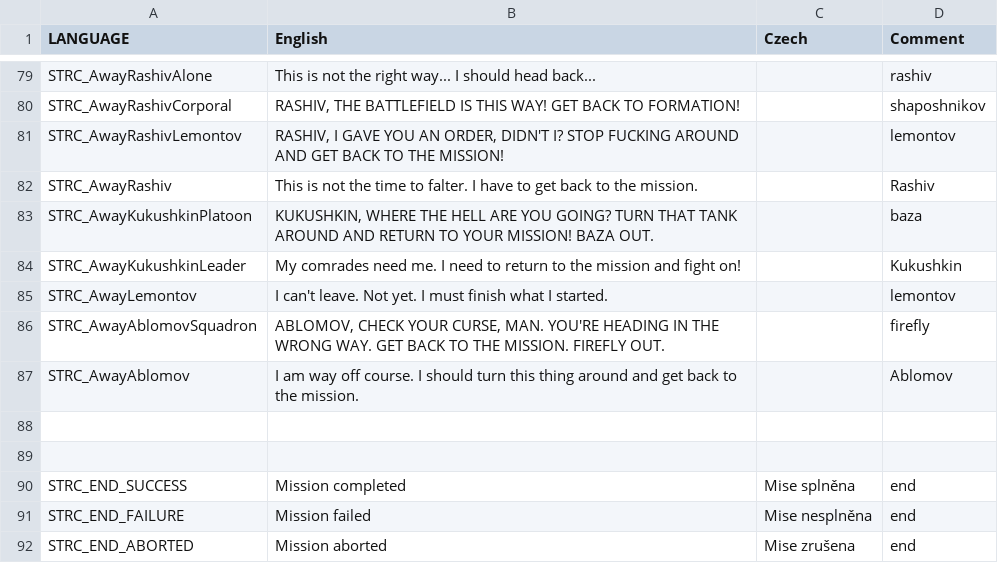
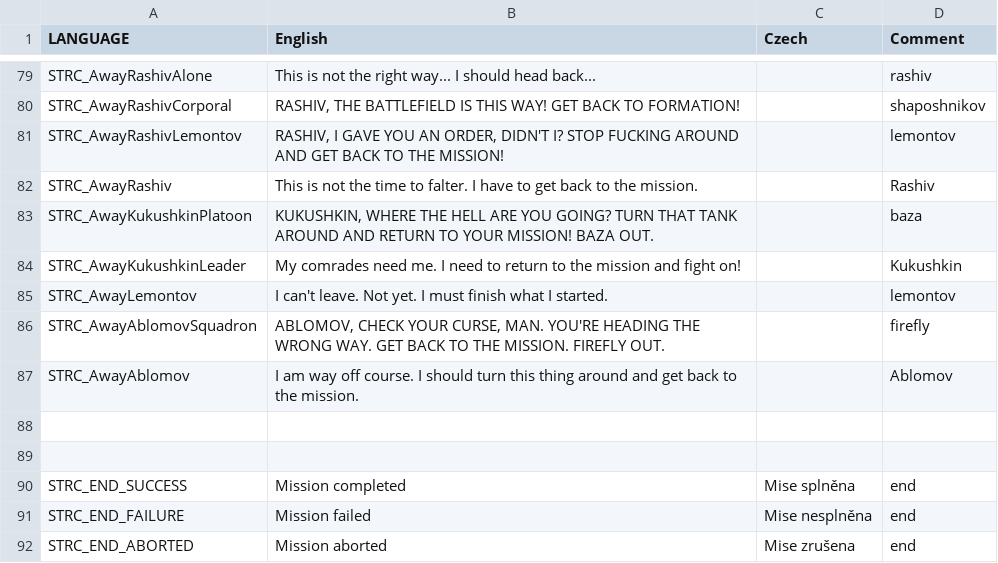
Before and after one commit to Kossyr/dawn, a CSV file: stringtable.csv, drawn as a sheet; only a part is shown, gaps mark what is left out.

```diff
--- a/stringtable.csv
+++ b/stringtable.csv
@@ -85,3 +85,3 @@ STRC_AwayKukushkinLeader,"My comrades need me. I need to return to the mission a
 STRC_AwayLemontov,"I can't leave. Not yet. I must finish what I started.","",lemontov
-STRC_AwayAblomovSquadron,"ABLOMOV, CHECK YOUR CURSE, MAN. YOU'RE HEADING IN THE WRONG WAY. GET BACK TO THE MISSION. FIREFLY OUT.","",firefly
+STRC_AwayAblomovSquadron,"ABLOMOV, CHECK YOUR CURSE, MAN. YOU'RE HEADING THE WRONG WAY. GET BACK TO THE MISSION. FIREFLY OUT.","",firefly
 STRC_AwayAblomov,"I am way off course. I should turn this thing around and get back to the mission.","",Ablomov
```
Also changed, not shown: Missions/14DeathToTanks.Cain/stringtable.csv, 2 other files.
